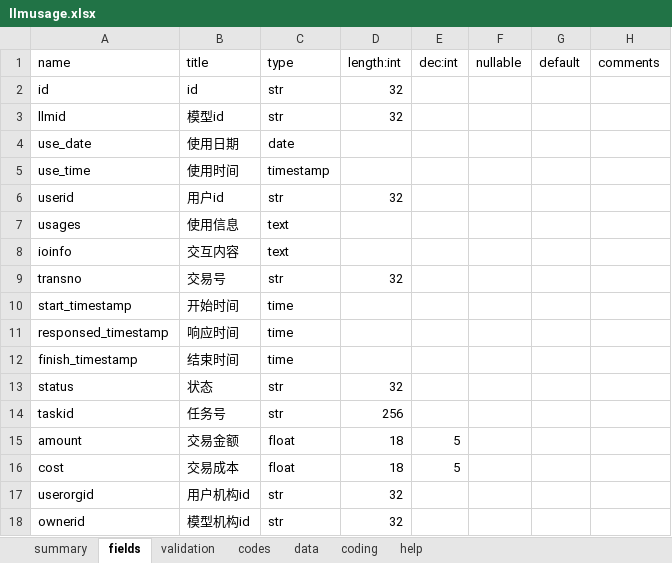
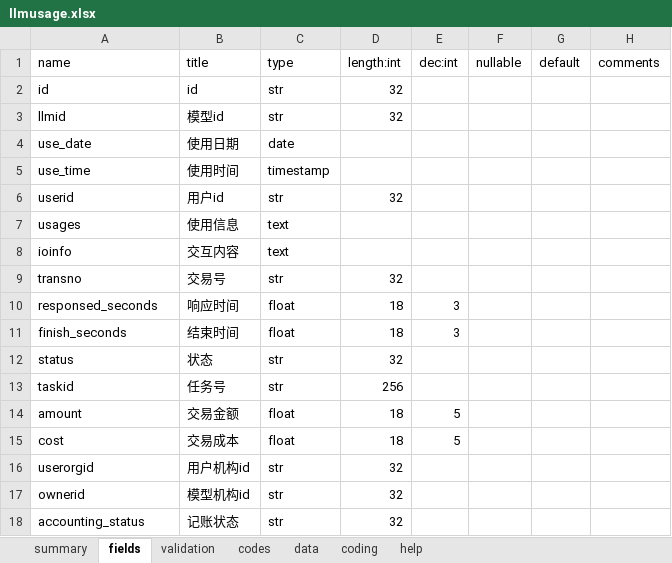
Before and after one commit to yumoqing/llmage, an Excel workbook: models/llmusage.xlsx, sheet fields, drawn as a sheet; values as stored, in another font and other column widths than the file's, no borders; removed rows and columns are numbered as before the commit, all else as after; the diff names each change by its address in the sheet, - before the commit and + after, or states it on an @@ line.

```diff
--- a/models/llmusage.xlsx (sheet fields)
+++ b/models/llmusage.xlsx (sheet fields)
-row 10: start_timestamp | 开始时间 | time
-row 11: responsed_timestamp | 响应时间 | time
-row 12: finish_timestamp | 结束时间 | time
+row 10: responsed_seconds | 响应时间 | float | 18 | 3
+row 11: finish_seconds | 结束时间 | float | 18 | 3
+row 18: accounting_status | 记账状态 | str | 32
```
Also changed, not shown: 1 other file.
